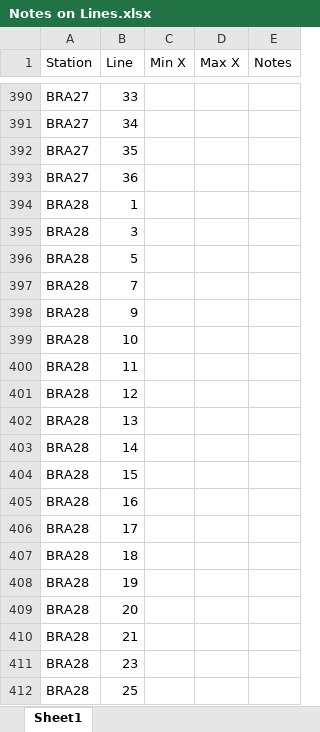
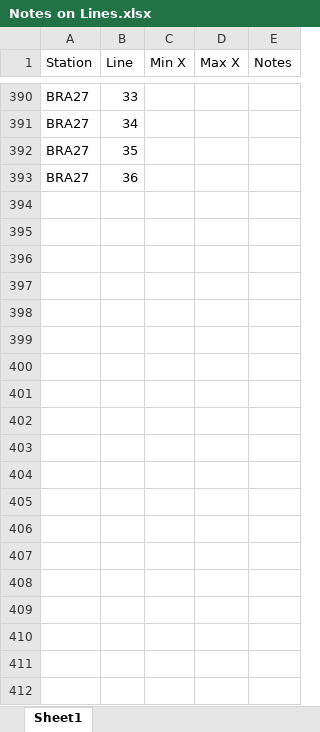
Before and after one commit to MaleenKidiwela/Bransfield, an Excel workbook: Notes on Lines.xlsx, sheet Sheet1, drawn as a sheet; only a part is shown, gaps mark what is left out; values as stored, in another font and other column widths than the file's, no borders; the diff covers the shown part only; the diff names each change by its address in the sheet, - before the commit and + after, or states it on an @@ line.

Commit message:
Update Notes on Lines.xlsx

```diff
--- a/Notes on Lines.xlsx (sheet Sheet1)
+++ b/Notes on Lines.xlsx (sheet Sheet1)
-row 394: BRA28 | 1
-row 395: BRA28 | 3
-row 396: BRA28 | 5
-row 397: BRA28 | 7
-row 398: BRA28 | 9
-row 399: BRA28 | 10
-row 400: BRA28 | 11
-row 401: BRA28 | 12
-row 402: BRA28 | 13
-row 403: BRA28 | 14
-row 404: BRA28 | 15
-row 405: BRA28 | 16
-row 406: BRA28 | 17
-row 407: BRA28 | 18
-row 408: BRA28 | 19
-row 409: BRA28 | 20
-row 410: BRA28 | 21
-row 411: BRA28 | 23
-row 412: BRA28 | 25
```
Also changed, not shown: 37 removed rows, 40 edited cells and cell formats elsewhere in this sheet.
